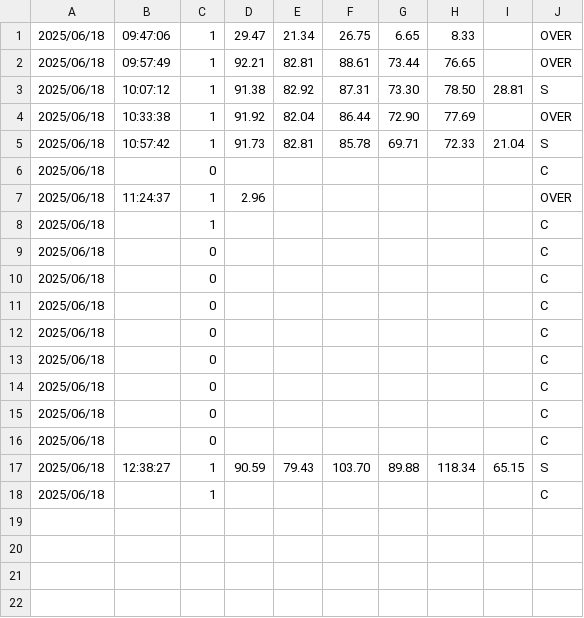
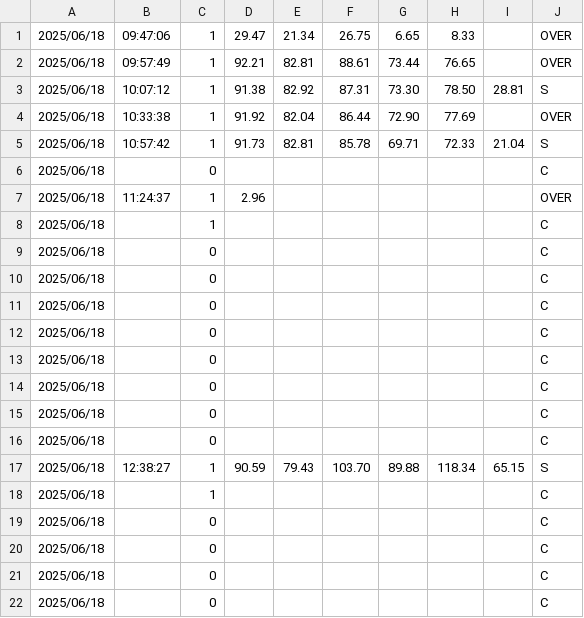
Before and after one commit to hashilus/pj-hdb, a CSV file: PlayLog/20250618.csv, drawn as a sheet; the diff names each change by its address in the sheet, - before the commit and + after, or states it on an @@ line.

```diff
--- a/PlayLog/20250618.csv
+++ b/PlayLog/20250618.csv
+row 19: 2025/06/18 |  | 0 |  |  |  |  |  |  | C
+row 20: 2025/06/18 |  | 0 |  |  |  |  |  |  | C
+row 21: 2025/06/18 |  | 0 |  |  |  |  |  |  | C
+row 22: 2025/06/18 |  | 0 |  |  |  |  |  |  | C
```
Also changed, not shown: 5 other files.
